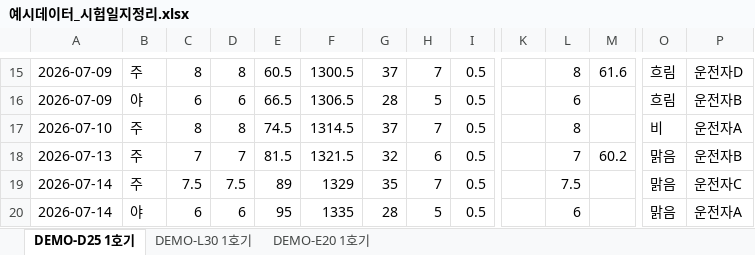
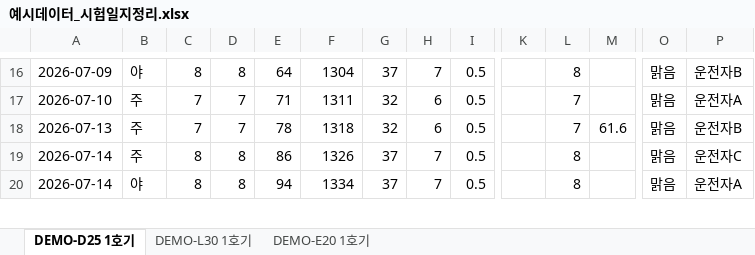
Before and after one commit to aebonlee/data09-03, an Excel workbook: samples/예시데이터_시험일지정리.xlsx, sheet DEMO-D25 1호기, drawn as a sheet; only a part is shown, gaps mark what is left out; values as stored, in another font and other column widths than the file's, no borders; removed rows and columns are numbered as before the commit, all else as after; rows hold the shown columns only; the diff covers the shown part only; the diff names each change by its address in the sheet, - before the commit and + after, or states it on an @@ line.

```diff
--- a/samples/예시데이터_시험일지정리.xlsx (sheet DEMO-D25 1호기)
+++ b/samples/예시데이터_시험일지정리.xlsx (sheet DEMO-D25 1호기)
-B16: 주
+B16: 야
-E16: 60.5
+E16: 64
-F16: 1300.5
+F16: 1304
-M16: 61.6
+M16: (empty)
-O16: 흐림
+O16: 맑음
-P16: 운전자D
+P16: 운전자B
-row 16: 2026-07-09 | 야 | 6 | 6 | 66.5 | 1306.5 | 28 | 5 | 0.5 |  | 6 |  | 흐림 | 운전자B
-C17: 8
+C17: 7
-D17: 8
+D17: 7
-E17: 74.5
+E17: 71
-F17: 1314.5
+F17: 1311
-G17: 37
+G17: 32
-H17: 7
+H17: 6
-L17: 8
+L17: 7
-O17: 비
+O17: 맑음
-E18: 81.5
+E18: 78
-F18: 1321.5
+F18: 1318
-M18: 60.2
+M18: 61.6
-C19: 7.5
+C19: 8
-D19: 7.5
+D19: 8
-E19: 89
+E19: 86
-F19: 1329
+F19: 1326
-G19: 35
+G19: 37
-L19: 7.5
+L19: 8
-C20: 6
+C20: 8
-D20: 6
+D20: 8
-E20: 95
+E20: 94
-F20: 1335
+F20: 1334
-G20: 28
+G20: 37
-H20: 5
+H20: 7
-L20: 6
+L20: 8
```
Also changed, not shown: other rows of this sheet, sheet DEMO-L30 1호기, sheet DEMO-E20 1호기, samples/예시데이터_모델별엑셀.xlsx, samples/예시데이터_표준현황.xlsx, 13 other files.
